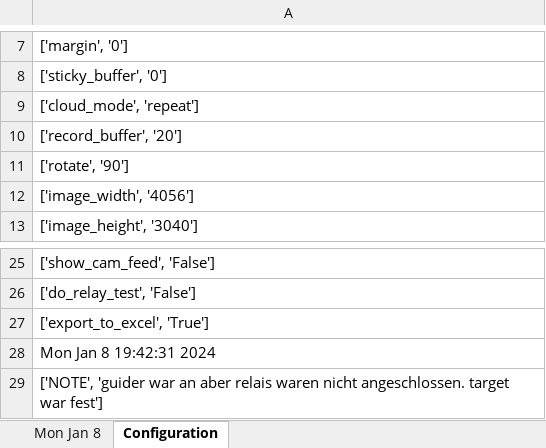
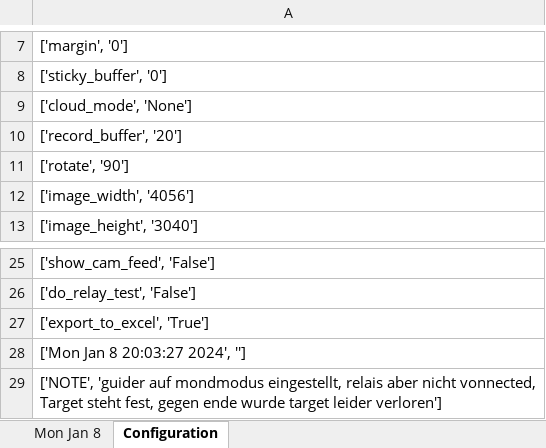
Before and after one commit to tobiasKurz1/MoonGuider, an Excel workbook: Logs/nicht_eingesteckt.xlsx, sheet Configuration, drawn as a sheet; only a part is shown, gaps mark what is left out; values as stored, in another font and other column widths than the file's, no borders; the diff names each change by its address in the sheet, - before the commit and + after, or states it on an @@ line.

```diff
--- a/Logs/nicht_eingesteckt.xlsx (sheet Configuration)
+++ b/Logs/nicht_eingesteckt.xlsx (sheet Configuration)
-A9: ['cloud_mode', 'repeat']
+A9: ['cloud_mode', 'None']
-A28: Mon Jan 8 19:42:31 2024
+A28: ['Mon Jan 8 20:03:27 2024', '']
-A29: ['NOTE', 'guider war an aber relais waren nicht angeschlossen. target war fest']
+A29: ['NOTE', 'guider auf mondmodus eingestellt, relais aber nicht vonnected, Target steht fest, gegen ende wurde target leider verloren']
```
Also changed, not shown: sheet Mon Jan 8.
